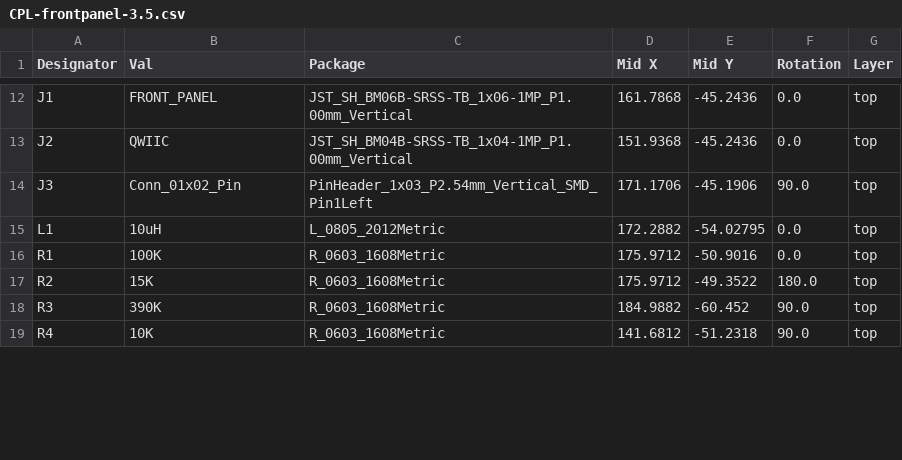
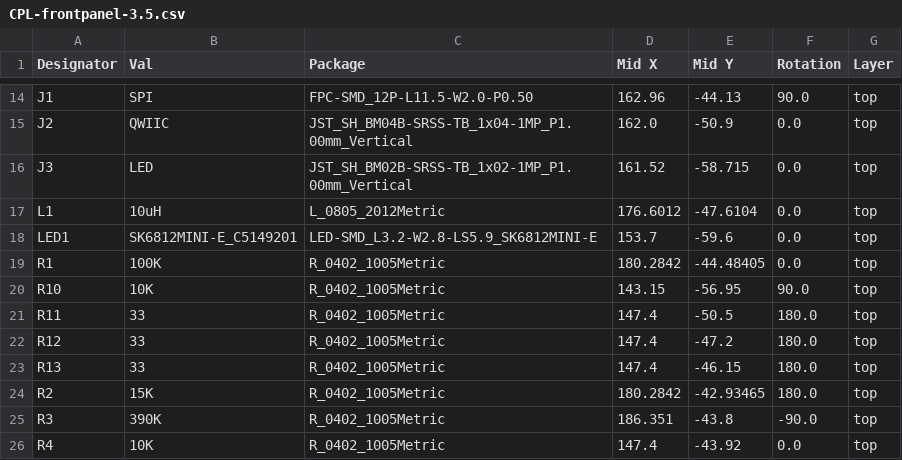
Before and after one commit to polpo/open-retro-storage-frontpanel, a CSV file: hw-frontpanel-3.5/jlcpcb/production_files/CPL-frontpanel-3.5.csv, drawn as a sheet; only a part is shown, gaps mark what is left out; addresses are those after the commit; the diff covers the shown part only; the diff names each change by its address in the sheet, - before the commit and + after, or states it on an @@ line.

Commit message:
Front panel board fabbed at JLCPCB 2025-09-17

```diff
--- a/hw-frontpanel-3.5/jlcpcb/production_files/CPL-frontpanel-3.5.csv
+++ b/hw-frontpanel-3.5/jlcpcb/production_files/CPL-frontpanel-3.5.csv
-B14 (Val): FRONT_PANEL
+B14 (Val): SPI
-C14 (Package): JST_SH_BM06B-SRSS-TB_1x06-1MP_P1.00mm_Vertical
+C14 (Package): FPC-SMD_12P-L11.5-W2.0-P0.50
-D14 (Mid X): 161.7868
+D14 (Mid X): 162.96
-E14 (Mid Y): -45.2436
+E14 (Mid Y): -44.13
-F14 (Rotation): 0.0
+F14 (Rotation): 90.0
-D15 (Mid X): 151.9368
+D15 (Mid X): 162.0
-E15 (Mid Y): -45.2436
+E15 (Mid Y): -50.9
-B16 (Val): Conn_01x02_Pin
+B16 (Val): LED
-C16 (Package): PinHeader_1x03_P2.54mm_Vertical_SMD_Pin1Left
+C16 (Package): JST_SH_BM02B-SRSS-TB_1x02-1MP_P1.00mm_Vertical
-D16 (Mid X): 171.1706
+D16 (Mid X): 161.52
-E16 (Mid Y): -45.1906
+E16 (Mid Y): -58.715
-F16 (Rotation): 90.0
+F16 (Rotation): 0.0
-D17 (Mid X): 172.2882
+D17 (Mid X): 176.6012
-E17 (Mid Y): -54.02795
+E17 (Mid Y): -47.6104
+row 18: LED1 | SK6812MINI-E_C5149201 | LED-SMD_L3.2-W2.8-LS5.9_SK6812MINI-E | 153.7 | -59.6 | 0.0 | top
-C19 (Package): R_0603_1608Metric
+C19 (Package): R_0402_1005Metric
-D19 (Mid X): 175.9712
+D19 (Mid X): 180.2842
-E19 (Mid Y): -50.9016
+E19 (Mid Y): -44.48405
+row 20: R10 | 10K | R_0402_1005Metric | 143.15 | -56.95 | 90.0 | top
+row 21: R11 | 33 | R_0402_1005Metric | 147.4 | -50.5 | 180.0 | top
+row 22: R12 | 33 | R_0402_1005Metric | 147.4 | -47.2 | 180.0 | top
+row 23: R13 | 33 | R_0402_1005Metric | 147.4 | -46.15 | 180.0 | top
-C24:C26 (Package): R_0603_1608Metric
+C24:C26 (Package): R_0402_1005Metric
-D24 (Mid X): 175.9712
+D24 (Mid X): 180.2842
-E24 (Mid Y): -49.3522
+E24 (Mid Y): -42.93465
-D25 (Mid X): 184.9882
+D25 (Mid X): 186.351
-E25 (Mid Y): -60.452
+E25 (Mid Y): -43.8
-F25 (Rotation): 90.0
+F25 (Rotation): -90.0
-D26 (Mid X): 141.6812
+D26 (Mid X): 147.4
-E26 (Mid Y): -51.2318
+E26 (Mid Y): -43.92
-F26 (Rotation): 90.0
+F26 (Rotation): 0.0
```
Also changed, not shown: 3 added rows, 1 removed row and 55 edited cells elsewhere in this file, hw-frontpanel-3.5/jlcpcb/production_files/BOM-frontpanel-3.5.csv, 37 other files.
